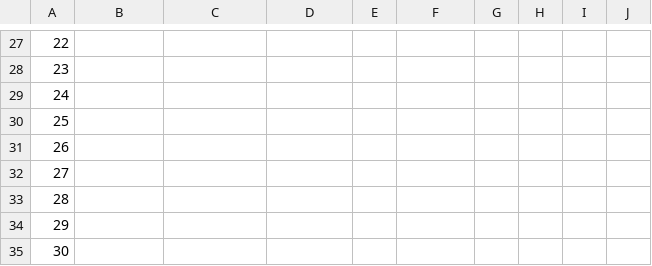
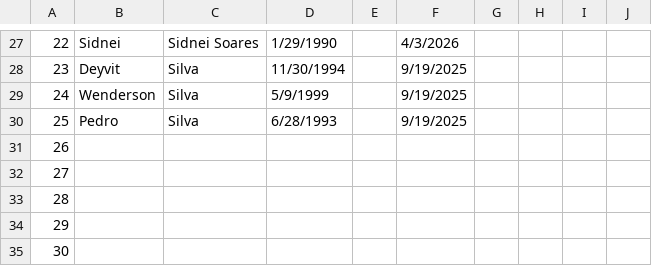
Before and after one commit to jbreslin33/footballhome, a CSV file: database/scraped-html/casa/roster-boston-liga-1-south-shore-fc.csv, drawn as a sheet; only a part is shown, gaps mark what is left out; the diff covers the shown part only; the diff names each change by its address in the sheet, - before the commit and + after, or states it on an @@ line.

```diff
--- a/database/scraped-html/casa/roster-boston-liga-1-south-shore-fc.csv
+++ b/database/scraped-html/casa/roster-boston-liga-1-south-shore-fc.csv
-B27: (empty)
+B27: Sidnei
-C27: (empty)
+C27: Sidnei Soares
-D27: (empty)
+D27: 1/29/1990
-F27: (empty)
+F27: 4/3/2026
-B28: (empty)
+B28: Deyvit
-C28:C30: (empty)
+C28:C30: Silva
-D28: (empty)
+D28: 11/30/1994
-F28:F30: (empty)
+F28:F30: 9/19/2025
-B29: (empty)
+B29: Wenderson
-D29: (empty)
+D29: 5/9/1999
-B30: (empty)
+B30: Pedro
-D30: (empty)
+D30: 6/28/1993
```
Also changed, not shown: 63 edited cells elsewhere in this file, database/scraped-html/casa/roster-boston-liga-1-bcfc-all-stars.csv, database/scraped-html/casa/roster-boston-liga-1-flatley-fc.csv, 13 other files.
